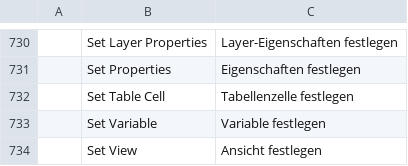
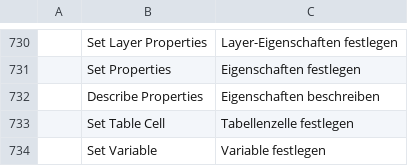
Before and after one commit to storytold/cadcraft, a TSV file: crates/ui-egui/src/i18n/de.tsv, drawn as a sheet; only a part is shown, gaps mark what is left out; the shorter side is filled out with more unchanged rows.

```diff
--- a/crates/ui-egui/src/i18n/de.tsv
+++ b/crates/ui-egui/src/i18n/de.tsv
@@ -731,2 +731,3 @@
 	Set Properties	Eigenschaften festlegen
+	Describe Properties	Eigenschaften beschreiben
 	Set Table Cell	Tabellenzelle festlegen
```
Also changed, not shown: crates/ui-egui/src/i18n/ar.tsv, crates/ui-egui/src/i18n/fr.tsv, 39 other files.
